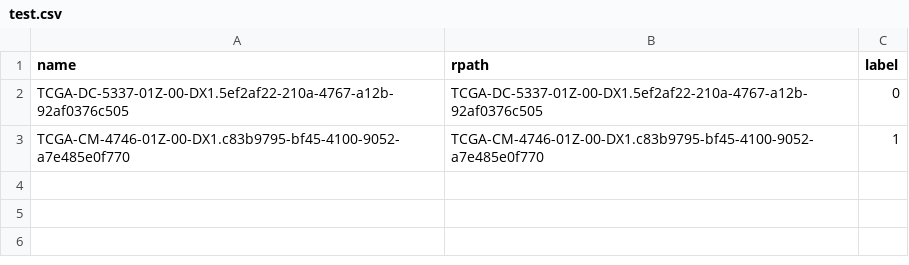
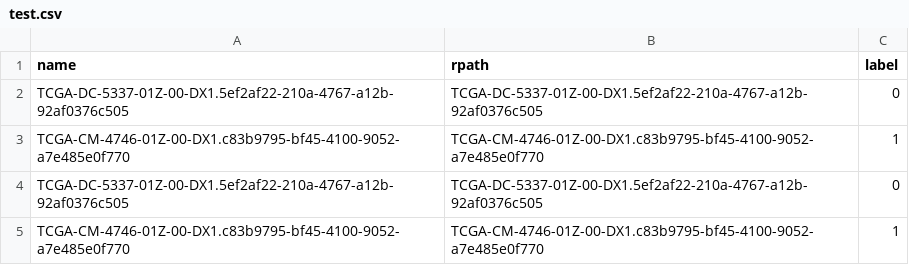
Before and after one commit to yousaf2018/kat-wsi-tcga, a CSV file: dataset/tcga_lung/test.csv, drawn as a sheet; the diff names each change by its address in the sheet, - before the commit and + after, or states it on an @@ line.

Commit message:
Updated

```diff
--- a/dataset/tcga_lung/test.csv
+++ b/dataset/tcga_lung/test.csv
+row 4: TCGA-DC-5337-01Z-00-DX1.5ef2af22-210a-4767-a12b-92af0376c505 | TCGA-DC-5337-01Z-00-DX1.5ef2af22-210a-4767-a12b-92af0376c505 | 0
+row 5: TCGA-CM-4746-01Z-00-DX1.c83b9795-bf45-4100-9052-a7e485e0f770 | TCGA-CM-4746-01Z-00-DX1.c83b9795-bf45-4100-9052-a7e485e0f770 | 1
```
